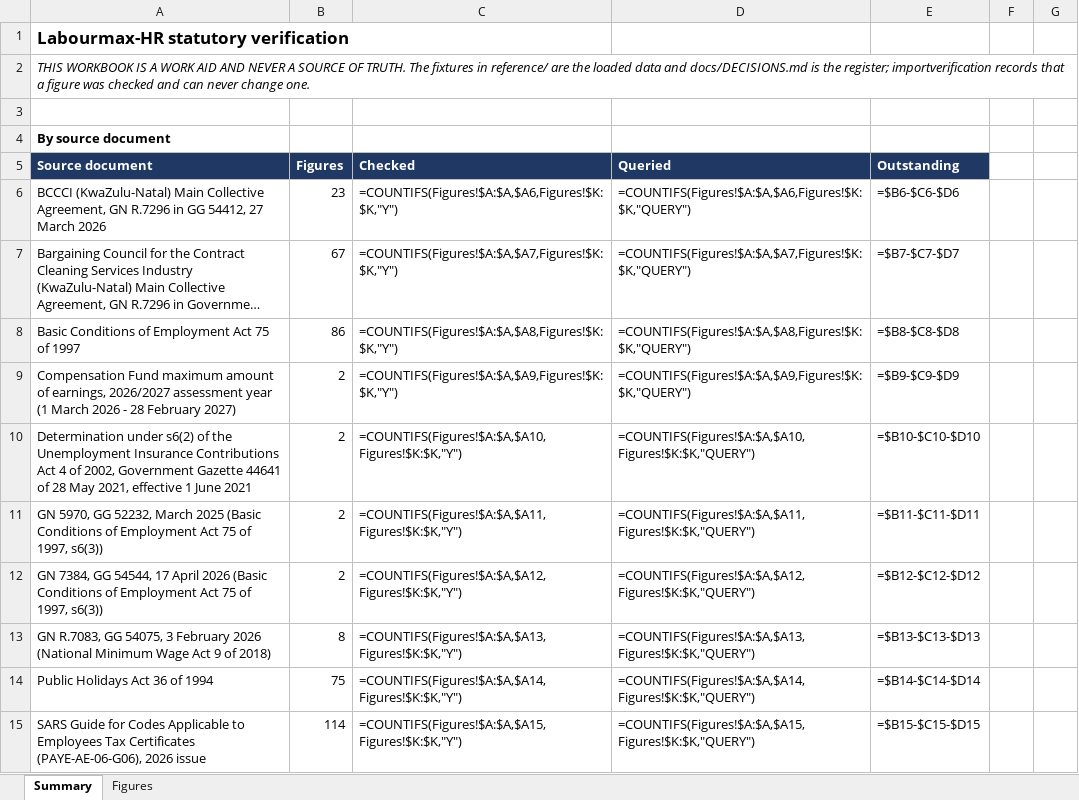
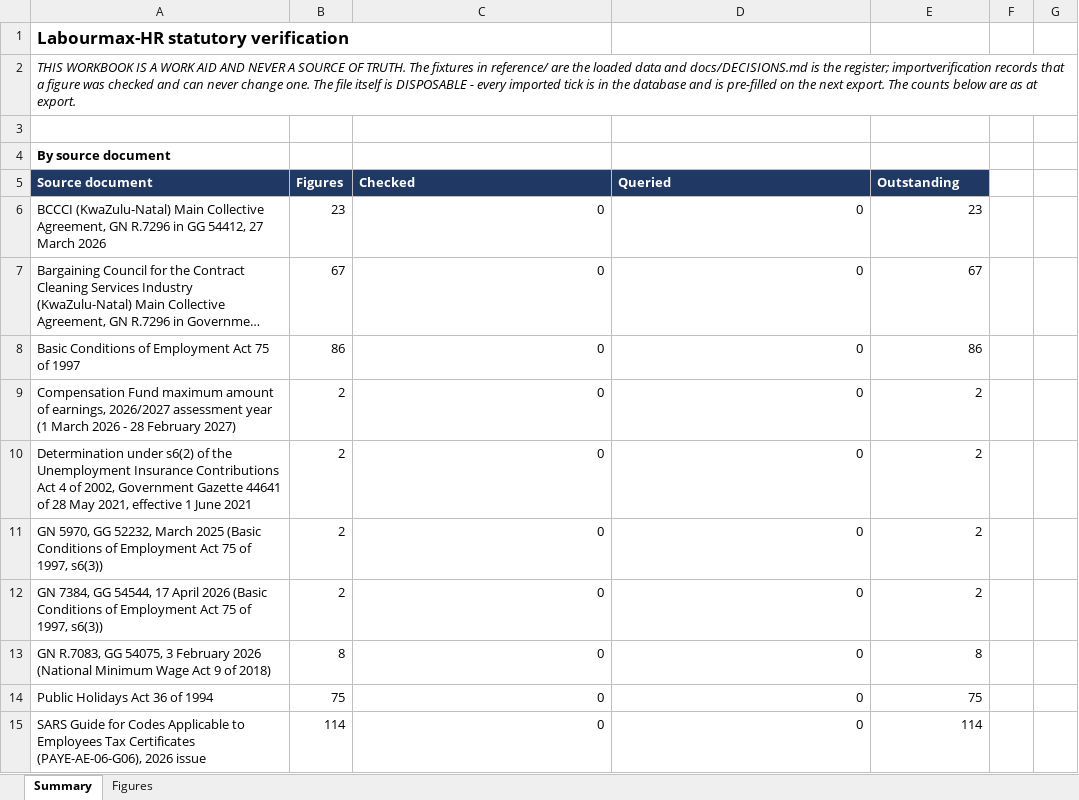
Before and after one commit to Kobusprimaxsa/LabourMax-HR, an Excel workbook: reference/verification/Labourmax_verification.xlsx, sheet Summary, drawn as a sheet; only a part is shown; long unchanged cells end in …; values as stored, in another font and other column widths than the file's, no borders; formulas without a stored value are shown as written; the diff covers the shown part only; the diff names each change by its address in the sheet, - before the commit and + after, or states it on an @@ line.

```diff
--- a/reference/verification/Labourmax_verification.xlsx (sheet Summary)
+++ b/reference/verification/Labourmax_verification.xlsx (sheet Summary)
-A2 (Source document): …change one.
+A2 (Source document): …change one. The file itself is DISPOSABLE - every imported tick is in the database and is pre-filled on the next export. The counts below are as at export.
-C6 (Checked): =COUNTIFS(Figures!$A:$A,$A6,Figures!$K:$K,"Y")
+C6 (Checked): 0
-D6 (Queried): =COUNTIFS(Figures!$A:$A,$A6,Figures!$K:$K,"QUERY")
+D6 (Queried): 0
-E6 (Outstanding): =$B6-$C6-$D6
+E6 (Outstanding): 23
-C7 (Checked): =COUNTIFS(Figures!$A:$A,$A7,Figures!$K:$K,"Y")
+C7 (Checked): 0
-D7 (Queried): =COUNTIFS(Figures!$A:$A,$A7,Figures!$K:$K,"QUERY")
+D7 (Queried): 0
-E7 (Outstanding): =$B7-$C7-$D7
+E7 (Outstanding): 67
-C8 (Checked): =COUNTIFS(Figures!$A:$A,$A8,Figures!$K:$K,"Y")
+C8 (Checked): 0
-D8 (Queried): =COUNTIFS(Figures!$A:$A,$A8,Figures!$K:$K,"QUERY")
+D8 (Queried): 0
-E8 (Outstanding): =$B8-$C8-$D8
+E8 (Outstanding): 86
-C9 (Checked): =COUNTIFS(Figures!$A:$A,$A9,Figures!$K:$K,"Y")
+C9 (Checked): 0
-D9 (Queried): =COUNTIFS(Figures!$A:$A,$A9,Figures!$K:$K,"QUERY")
+D9 (Queried): 0
-E9 (Outstanding): =$B9-$C9-$D9
+E9 (Outstanding): 2
-C10 (Checked): =COUNTIFS(Figures!$A:$A,$A10,Figures!$K:$K,"Y")
+C10 (Checked): 0
-D10 (Queried): =COUNTIFS(Figures!$A:$A,$A10,Figures!$K:$K,"QUERY")
+D10 (Queried): 0
-E10 (Outstanding): =$B10-$C10-$D10
+E10 (Outstanding): 2
-C11 (Checked): =COUNTIFS(Figures!$A:$A,$A11,Figures!$K:$K,"Y")
+C11 (Checked): 0
-D11 (Queried): =COUNTIFS(Figures!$A:$A,$A11,Figures!$K:$K,"QUERY")
+D11 (Queried): 0
-E11 (Outstanding): =$B11-$C11-$D11
+E11 (Outstanding): 2
-C12 (Checked): =COUNTIFS(Figures!$A:$A,$A12,Figures!$K:$K,"Y")
+C12 (Checked): 0
-D12 (Queried): =COUNTIFS(Figures!$A:$A,$A12,Figures!$K:$K,"QUERY")
+D12 (Queried): 0
-E12 (Outstanding): =$B12-$C12-$D12
+E12 (Outstanding): 2
-C13 (Checked): =COUNTIFS(Figures!$A:$A,$A13,Figures!$K:$K,"Y")
+C13 (Checked): 0
-D13 (Queried): =COUNTIFS(Figures!$A:$A,$A13,Figures!$K:$K,"QUERY")
+D13 (Queried): 0
-E13 (Outstanding): =$B13-$C13-$D13
+E13 (Outstanding): 8
-C14 (Checked): =COUNTIFS(Figures!$A:$A,$A14,Figures!$K:$K,"Y")
+C14 (Checked): 0
-D14 (Queried): =COUNTIFS(Figures!$A:$A,$A14,Figures!$K:$K,"QUERY")
+D14 (Queried): 0
-E14 (Outstanding): =$B14-$C14-$D14
+E14 (Outstanding): 75
-C15 (Checked): =COUNTIFS(Figures!$A:$A,$A15,Figures!$K:$K,"Y")
+C15 (Checked): 0
-D15 (Queried): =COUNTIFS(Figures!$A:$A,$A15,Figures!$K:$K,"QUERY")
+D15 (Queried): 0
-E15 (Outstanding): =$B15-$C15-$D15
+E15 (Outstanding): 114
```
Also changed, not shown: 66 edited cells elsewhere in this sheet, 2 other files.
